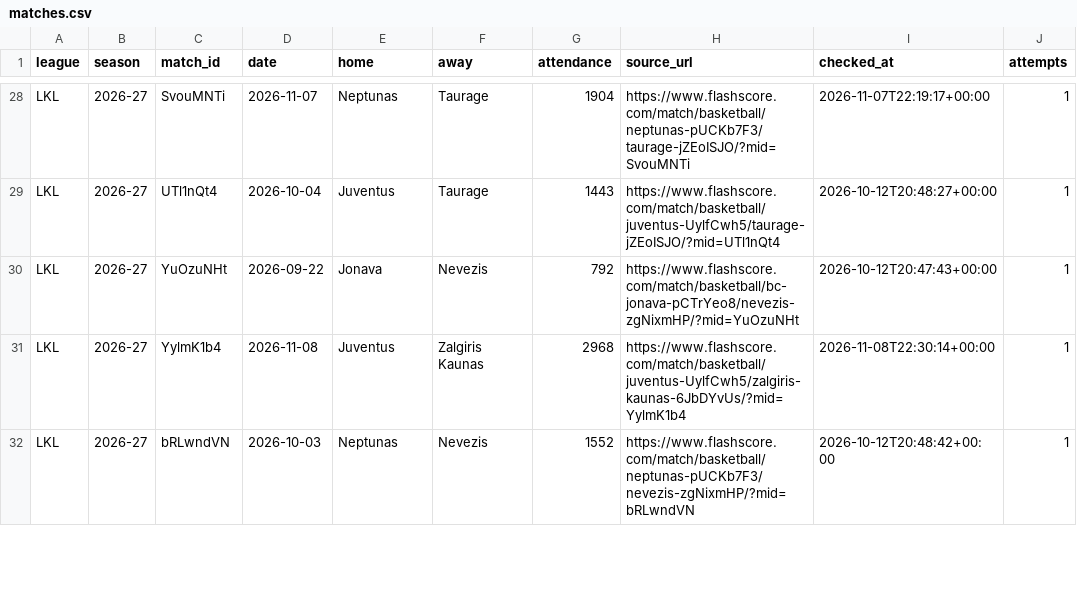
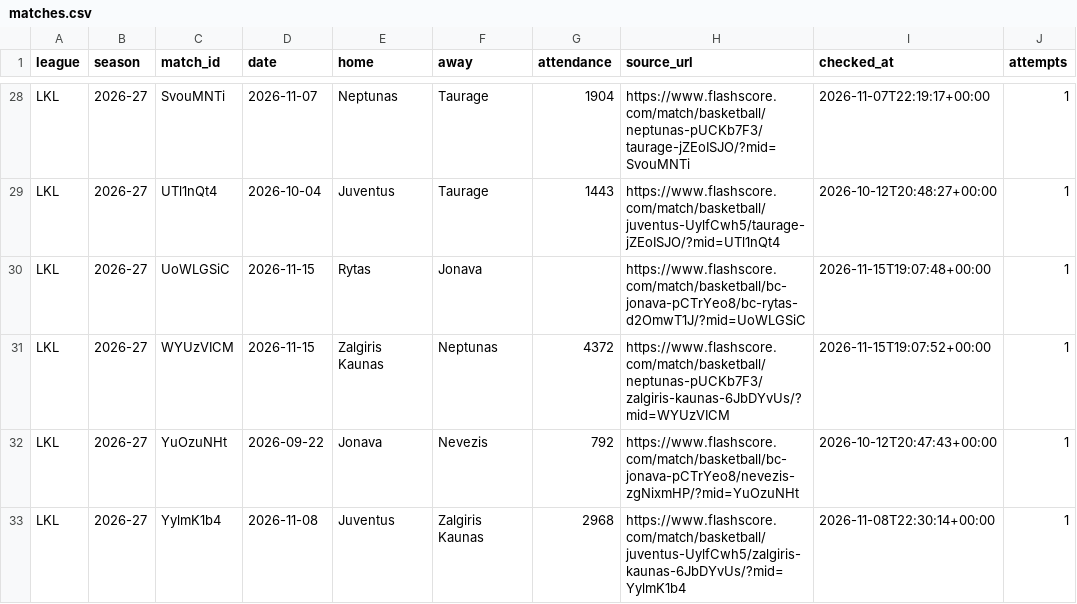
Before and after one commit to andriuspanama/ACBattendance, a CSV file: data/lkl/matches.csv, drawn as a sheet; only a part is shown, gaps mark what is left out; the shorter side is filled out with more unchanged rows.

```diff
--- a/data/lkl/matches.csv
+++ b/data/lkl/matches.csv
@@ -29,2 +29,4 @@ LKL,2026-27,SvouMNTi,2026-11-07,Neptunas,Taurage,1904,https://www.flashscore.com
 LKL,2026-27,UTl1nQt4,2026-10-04,Juventus,Taurage,1443,https://www.flashscore.com/match/basketball/juventus-UylfCwh5/taurage-jZEoISJO/?mid=UTl1nQt4,2026-10-12T20:48:27+00:00,1
+LKL,2026-27,UoWLGSiC,2026-11-15,Rytas,Jonava,,https://www.flashscore.com/match/basketball/bc-jonava-pCTrYeo8/bc-rytas-d2OmwT1J/?mid=UoWLGSiC,2026-11-15T19:07:48+00:00,1
+LKL,2026-27,WYUzVICM,2026-11-15,Zalgiris Kaunas,Neptunas,4372,https://www.flashscore.com/match/basketball/neptunas-pUCKb7F3/zalgiris-kaunas-6JbDYvUs/?mid=WYUzVICM,2026-11-15T19:07:52+00:00,1
 LKL,2026-27,YuOzuNHt,2026-09-22,Jonava,Nevezis,792,https://www.flashscore.com/match/basketball/bc-jonava-pCTrYeo8/nevezis-zgNixmHP/?mid=YuOzuNHt,2026-10-12T20:47:43+00:00,1
```
Also changed, not shown: data/lkl/attendance_averages.csv, 1 other file.
